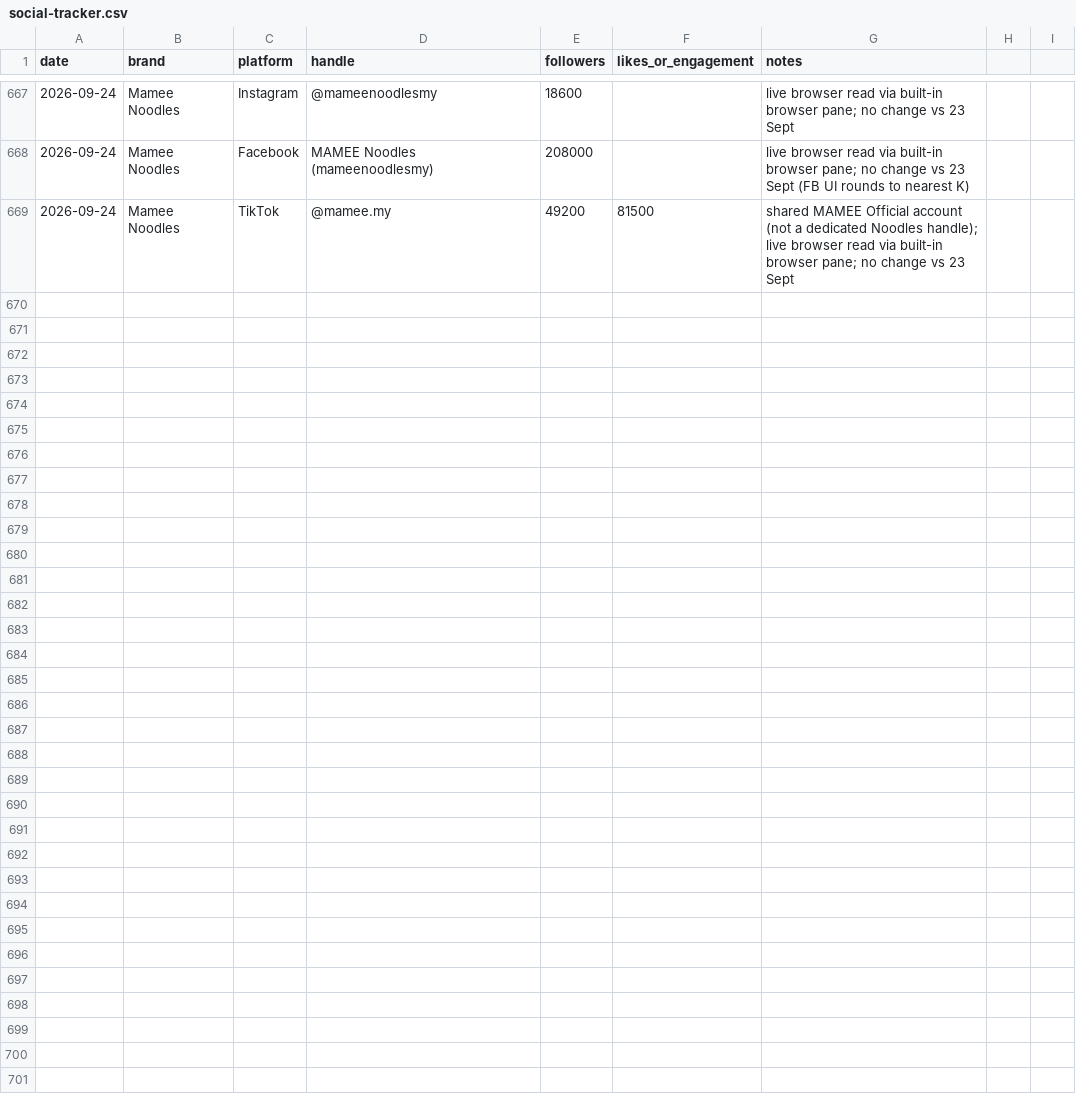
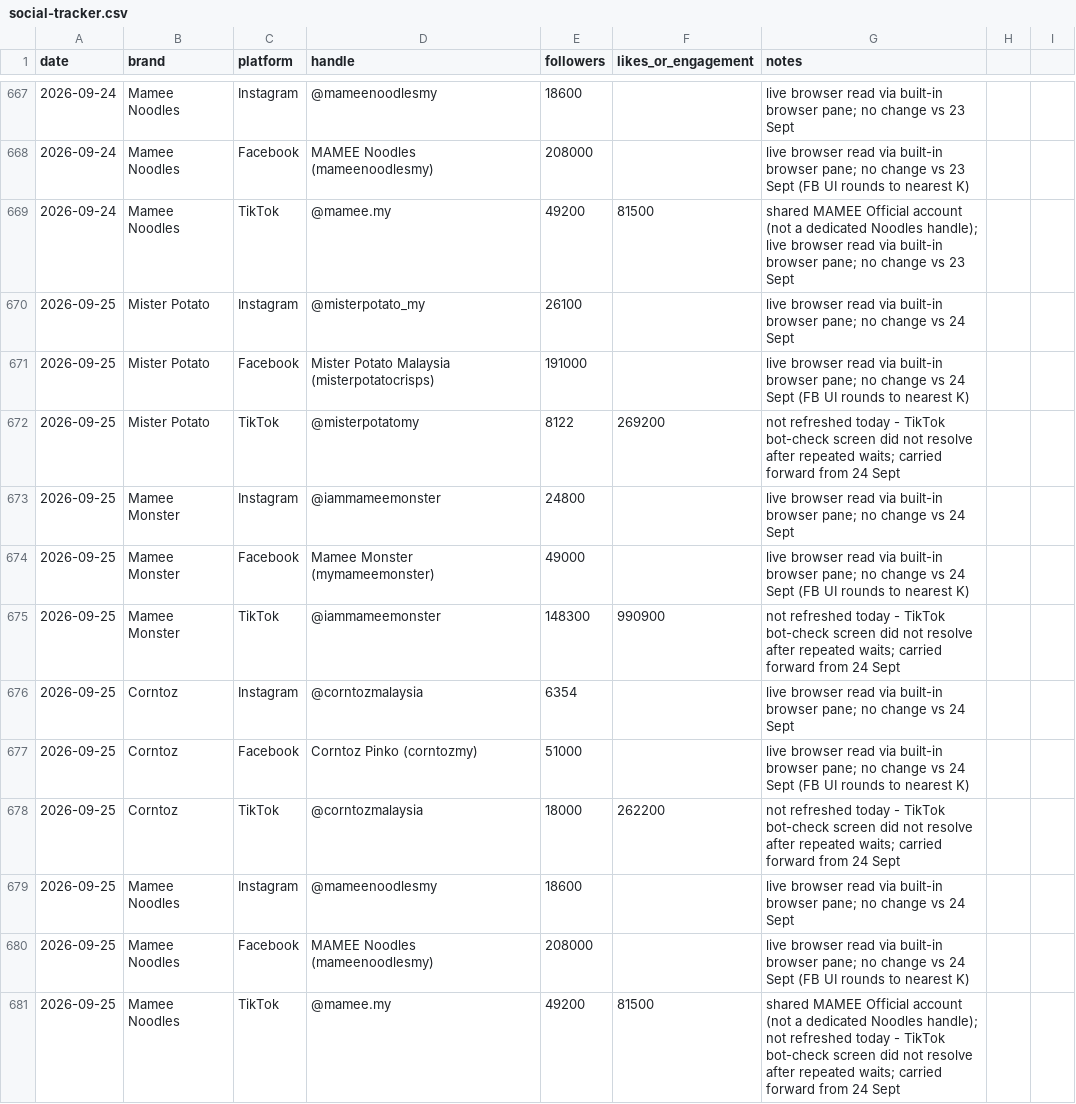
Before and after one commit to DSMNDh/Daily_Brief, a CSV file: social-tracker.csv, drawn as a sheet; only a part is shown, gaps mark what is left out.

```diff
--- a/social-tracker.csv
+++ b/social-tracker.csv
@@ -669 +669,13 @@ date,brand,platform,handle,followers,likes_or_engagement,notes
 2026-09-24,Mamee Noodles,TikTok,@mamee.my,49200,81500,shared MAMEE Official account (not a dedicated Noodles handle); live browser read via built-in browser pane; no change vs 23 Sept
+2026-09-25,Mister Potato,Instagram,@misterpotato_my,26100,,live browser read via built-in browser pane; no change vs 24 Sept
+2026-09-25,Mister Potato,Facebook,Mister Potato Malaysia (misterpotatocrisps),191000,,live browser read via built-in browser pane; no change vs 24 Sept (FB UI rounds to nearest K)
+2026-09-25,Mister Potato,TikTok,@misterpotatomy,8122,269200,not refreshed today - TikTok bot-check screen did not resolve after repeated waits; carried forward from 24 Sept
+2026-09-25,Mamee Monster,Instagram,@iammameemonster,24800,,live browser read via built-in browser pane; no change vs 24 Sept
+2026-09-25,Mamee Monster,Facebook,Mamee Monster (mymameemonster),49000,,live browser read via built-in browser pane; no change vs 24 Sept (FB UI rounds to nearest K)
+2026-09-25,Mamee Monster,TikTok,@iammameemonster,148300,990900,not refreshed today - TikTok bot-check screen did not resolve after repeated waits; carried forward from 24 Sept
+2026-09-25,Corntoz,Instagram,@corntozmalaysia,6354,,live browser read via built-in browser pane; no change vs 24 Sept
+2026-09-25,Corntoz,Facebook,Corntoz Pinko (corntozmy),51000,,live browser read via built-in browser pane; no change vs 24 Sept (FB UI rounds to nearest K)
+2026-09-25,Corntoz,TikTok,@corntozmalaysia,18000,262200,not refreshed today - TikTok bot-check screen did not resolve after repeated waits; carried forward from 24 Sept
+2026-09-25,Mamee Noodles,Instagram,@mameenoodlesmy,18600,,live browser read via built-in browser pane; no change vs 24 Sept
+2026-09-25,Mamee Noodles,Facebook,MAMEE Noodles (mameenoodlesmy),208000,,live browser read via built-in browser pane; no change vs 24 Sept (FB UI rounds to nearest K)
+2026-09-25,Mamee Noodles,TikTok,@mamee.my,49200,81500,shared MAMEE Official account (not a dedicated Noodles handle); not refreshed today - TikTok bot-check screen did not resolve after repeated waits; carried forward from 24 Sept
```
Also changed, not shown: 1 other file.
